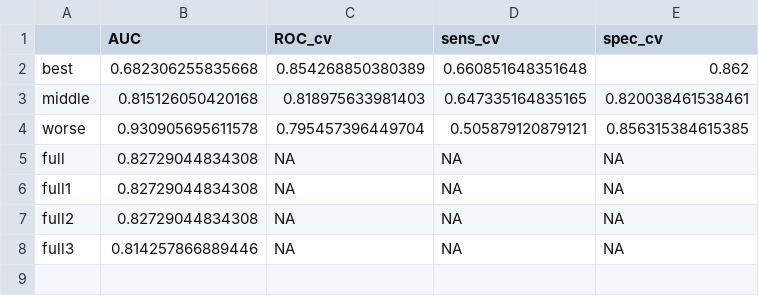
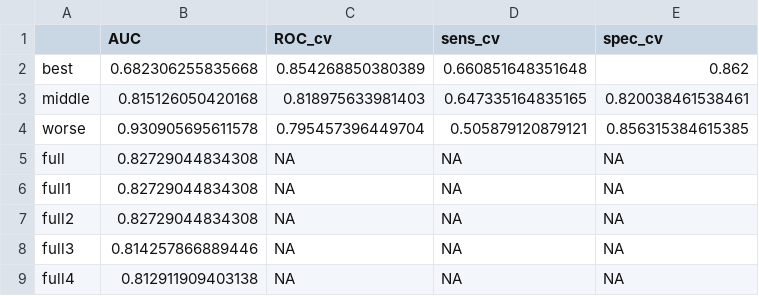
Before and after one commit to SchlossLab/Sze_FollowUps_Microbiome_2017, a CSV file: results/tables/auc_summary.csv, drawn as a sheet.

Commit message:
finalized data tables for model

```diff
--- a/results/tables/auc_summary.csv
+++ b/results/tables/auc_summary.csv
@@ -8 +8,2 @@
 "full3",0.814257866889446,NA,NA,NA
+"full4",0.812911909403138,NA,NA,NA
```
Also changed, not shown: results/tables/follow_up_probability_summary.csv, 1 other file.
